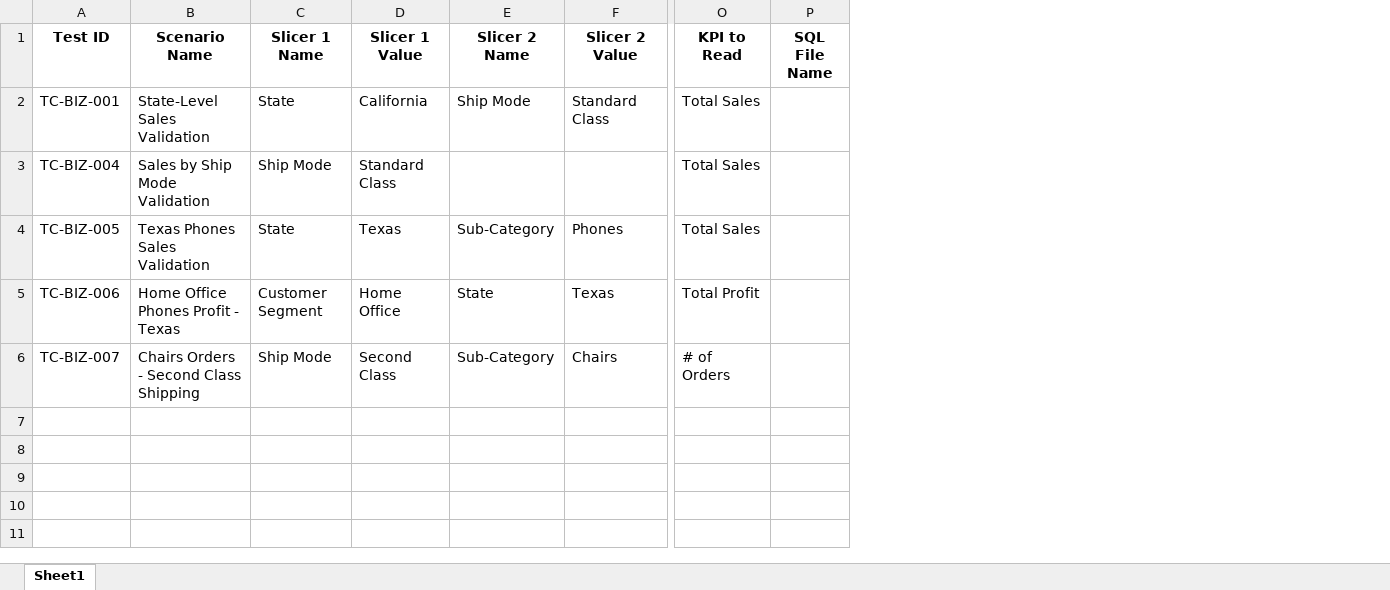
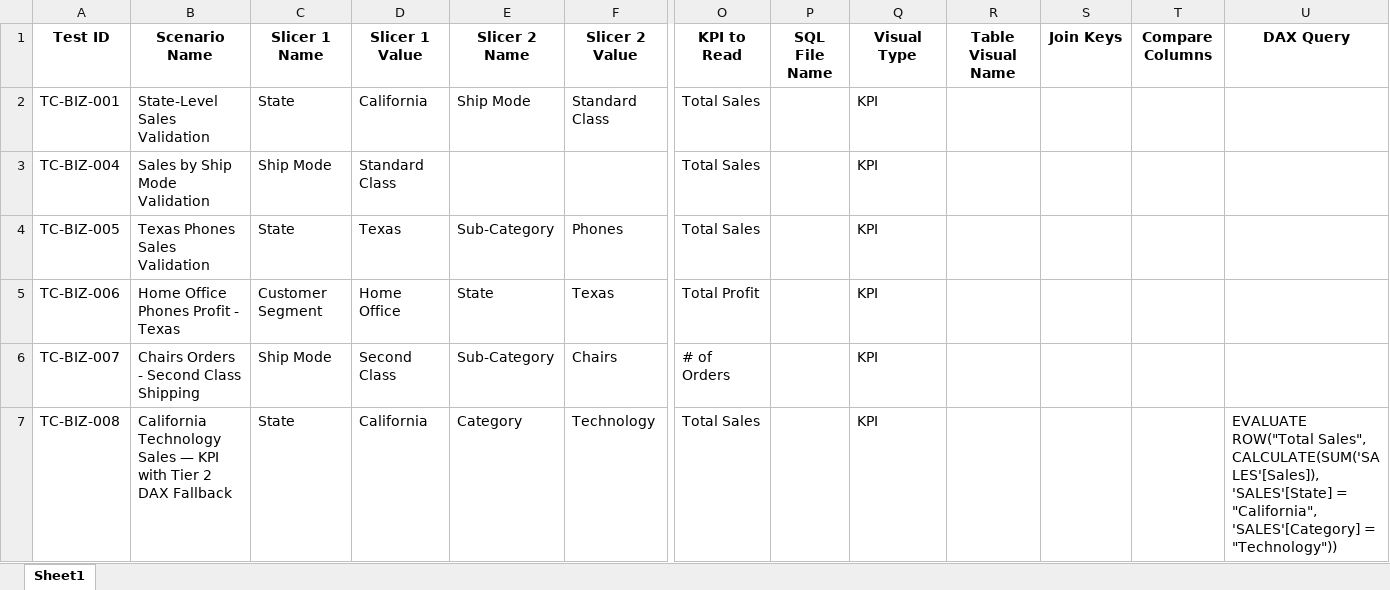
Before and after one commit to RishaBhangale/BI_automation, an Excel workbook: test_data/business_scenarios.xlsx, sheet Sheet1, drawn as a sheet; only a part is shown, gaps mark what is left out; values as stored, in another font and other column widths than the file's, no borders; rows hold the shown columns only; the diff covers the shown part only; the diff names each change by its address in the sheet, - before the commit and + after, or states it on an @@ line.

```diff
--- a/test_data/business_scenarios.xlsx (sheet Sheet1)
+++ b/test_data/business_scenarios.xlsx (sheet Sheet1)
+column Q (Visual Type), rows 2-6: all KPI
+column R (Table Visual Name), empty
+column S (Join Keys), empty
+column T (Compare Columns), empty
+column U (DAX Query), empty
+row 7: TC-BIZ-008 | California Technology Sales — KPI with Tier 2 DAX Fallback | State | California | Category | Technology | Total Sales |  | KPI |  |  |  | EVALUATE ROW("Total Sales", CALCULATE(SUM('SALES'[Sales]), 'SALES'[State] = "California", 'SALES'[Category] = "Technology"))
```
Also changed, not shown: 5 added rows elsewhere in this sheet, 7 other files.
